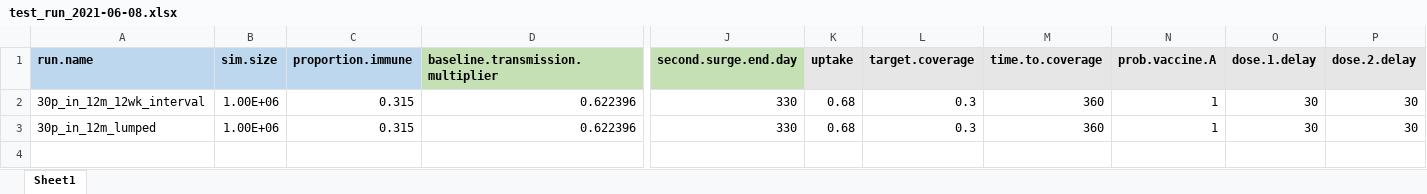
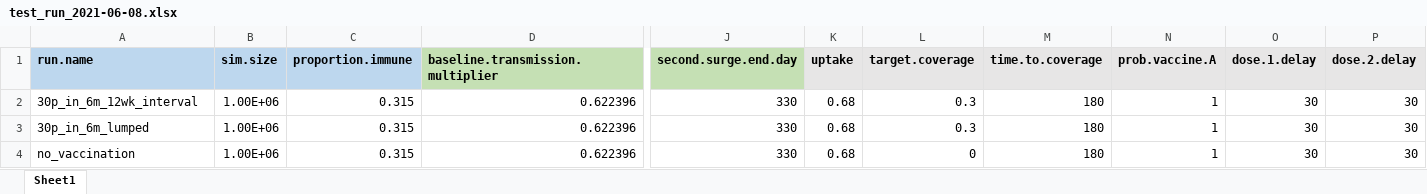
Before and after one commit to KieranFitzmaurice/CEACOV_v10_analysis_scripts, an Excel workbook: Tamil_Nadu_Two_Dose/run_dictionary/test_run_2021-06-08.xlsx, sheet Sheet1, drawn as a sheet; only a part is shown, gaps mark what is left out; values as stored, in another font and other column widths than the file's, no borders; rows hold the shown columns only; the diff names each change by its address in the sheet, - before the commit and + after, or states it on an @@ line.

Commit message:
fixed transmission multiplier mispecification

```diff
--- a/Tamil_Nadu_Two_Dose/run_dictionary/test_run_2021-06-08.xlsx (sheet Sheet1)
+++ b/Tamil_Nadu_Two_Dose/run_dictionary/test_run_2021-06-08.xlsx (sheet Sheet1)
-A2 (run.name): 30p_in_12m_12wk_interval
+A2 (run.name): 30p_in_6m_12wk_interval
-M2:M3 (time.to.coverage): 360
+M2:M3 (time.to.coverage): 180
-A3 (run.name): 30p_in_12m_lumped
+A3 (run.name): 30p_in_6m_lumped
+row 4: no_vaccination | 1.00E+06 | 0.315 | 0.622396 | 330 | 0.68 | 0 | 180 | 1 | 30 | 30
```
Also changed, not shown: 4 other files.
